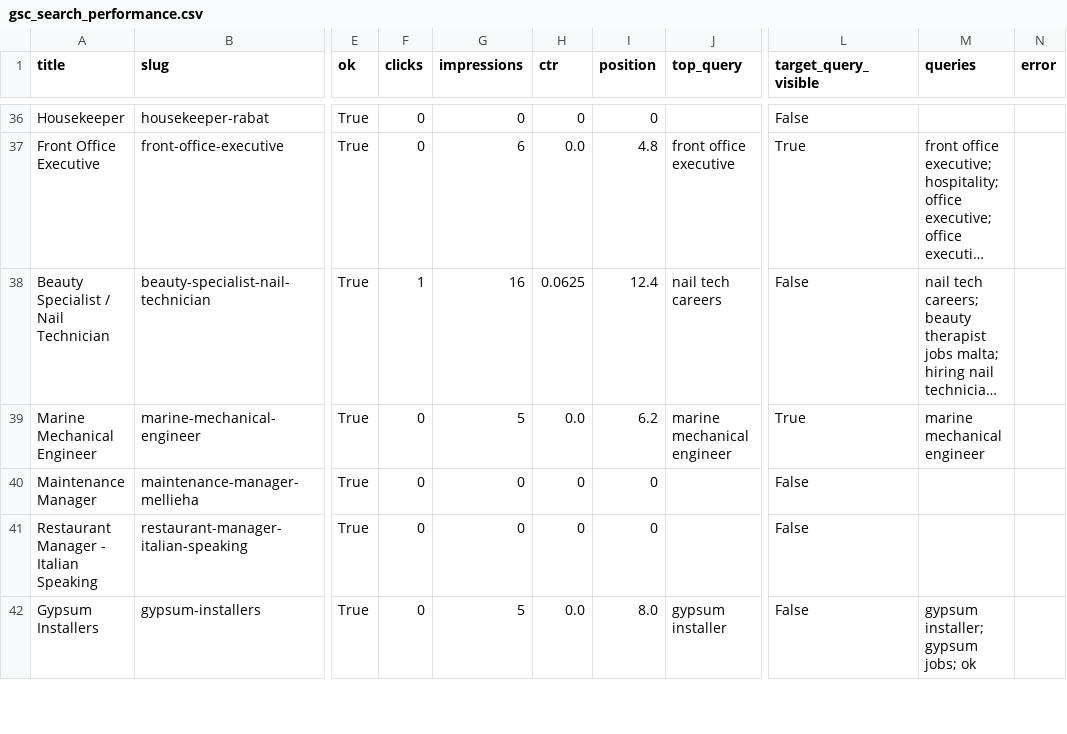
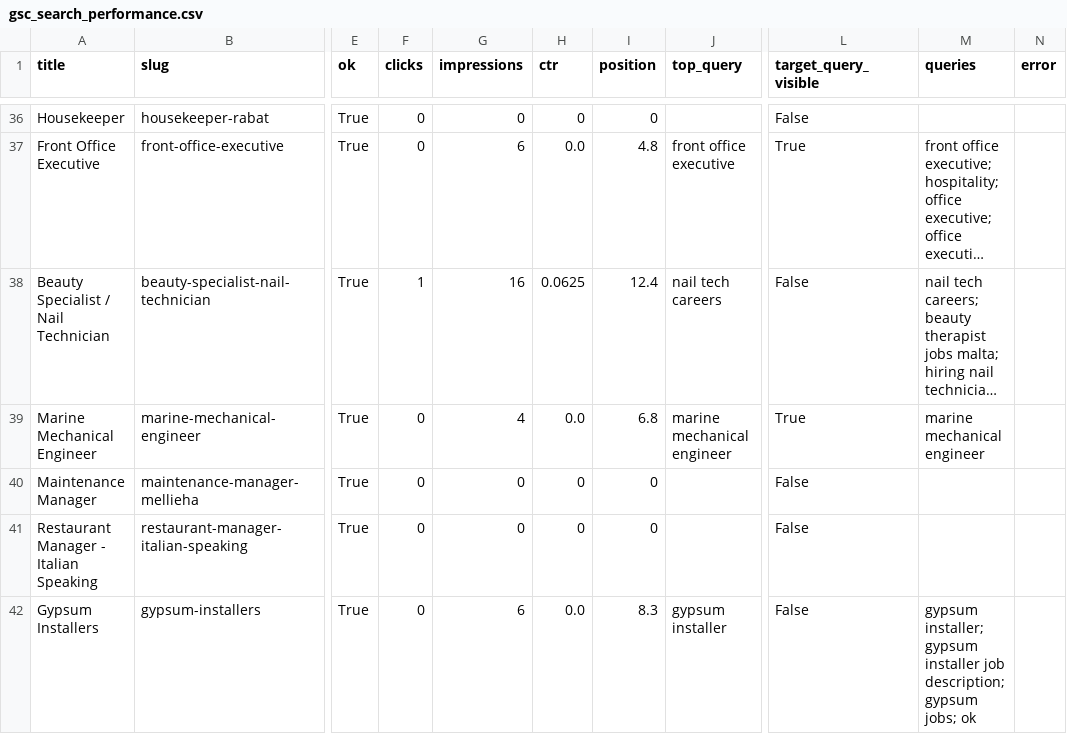
Before and after one commit to sofyanebarakat-beep/OutreachRecruitment-Jobs-in-Malta, a CSV file: reports/gsc_search_performance.csv, drawn as a sheet; only a part is shown, gaps mark what is left out; long unchanged cells end in …; the diff covers the shown part only; the diff names each change by its address in the sheet, - before the commit and + after, or states it on an @@ line.

```diff
--- a/reports/gsc_search_performance.csv
+++ b/reports/gsc_search_performance.csv
-G39 (impressions): 5
+G39 (impressions): 4
-I39 (position): 6.2
+I39 (position): 6.8
-G42 (impressions): 5
+G42 (impressions): 6
-I42 (position): 8.0
+I42 (position): 8.3
-M42 (queries): …installer; gypsum jobs; ok
+M42 (queries): …installer; gypsum installer job description; gypsum jobs; ok
```
Also changed, not shown: 50 edited cells elsewhere in this file, reports/gsc_indexing_problems.csv, reports/gsc_url_inspection.csv, 13 other files.
